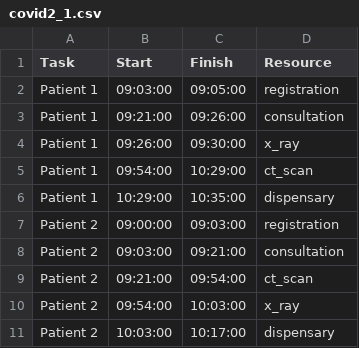
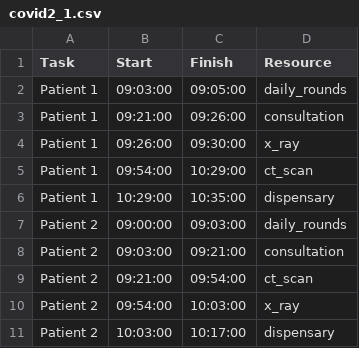
Before and after one commit to kenghweeng/Code_NoClue, a CSV file: JSS/schedules/covid2_1.csv, drawn as a sheet.

```diff
--- a/JSS/schedules/covid2_1.csv
+++ b/JSS/schedules/covid2_1.csv
@@ -1,3 +1,3 @@
 Task,Start,Finish,Resource
-Patient 1,09:03:00,09:05:00,registration
+Patient 1,09:03:00,09:05:00,daily_rounds
 Patient 1,09:21:00,09:26:00,consultation
@@ -6,3 +6,3 @@ Patient 1,09:54:00,10:29:00,ct_scan
 Patient 1,10:29:00,10:35:00,dispensary
-Patient 2,09:00:00,09:03:00,registration
+Patient 2,09:00:00,09:03:00,daily_rounds
 Patient 2,09:03:00,09:21:00,consultation
```
Also changed, not shown: JSS/schedules/covid10_1.csv, JSS/schedules/covid15_1.csv, 13 other files.
